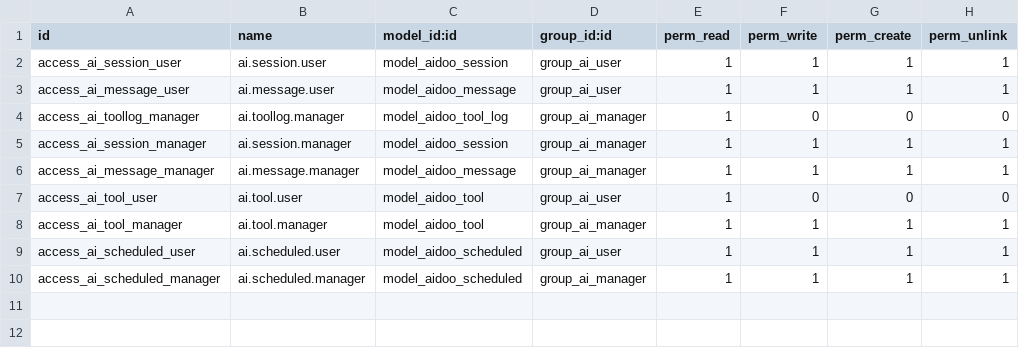
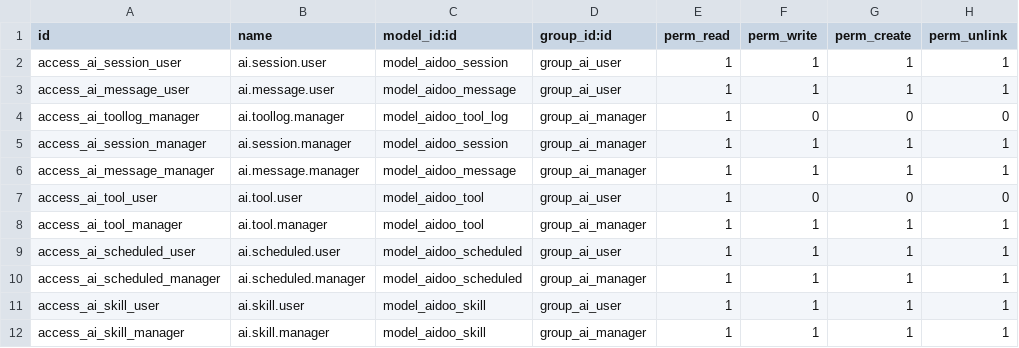
Before and after one commit to cicdoo/aidoo, a CSV file: aidoo/security/ir.model.access.csv, drawn as a sheet; the diff names each change by its address in the sheet, - before the commit and + after, or states it on an @@ line.

```diff
--- a/aidoo/security/ir.model.access.csv
+++ b/aidoo/security/ir.model.access.csv
+row 11: access_ai_skill_user | ai.skill.user | model_aidoo_skill | group_ai_user | 1 | 1 | 1 | 1
+row 12: access_ai_skill_manager | ai.skill.manager | model_aidoo_skill | group_ai_manager | 1 | 1 | 1 | 1
```
Also changed, not shown: 53 other files.
